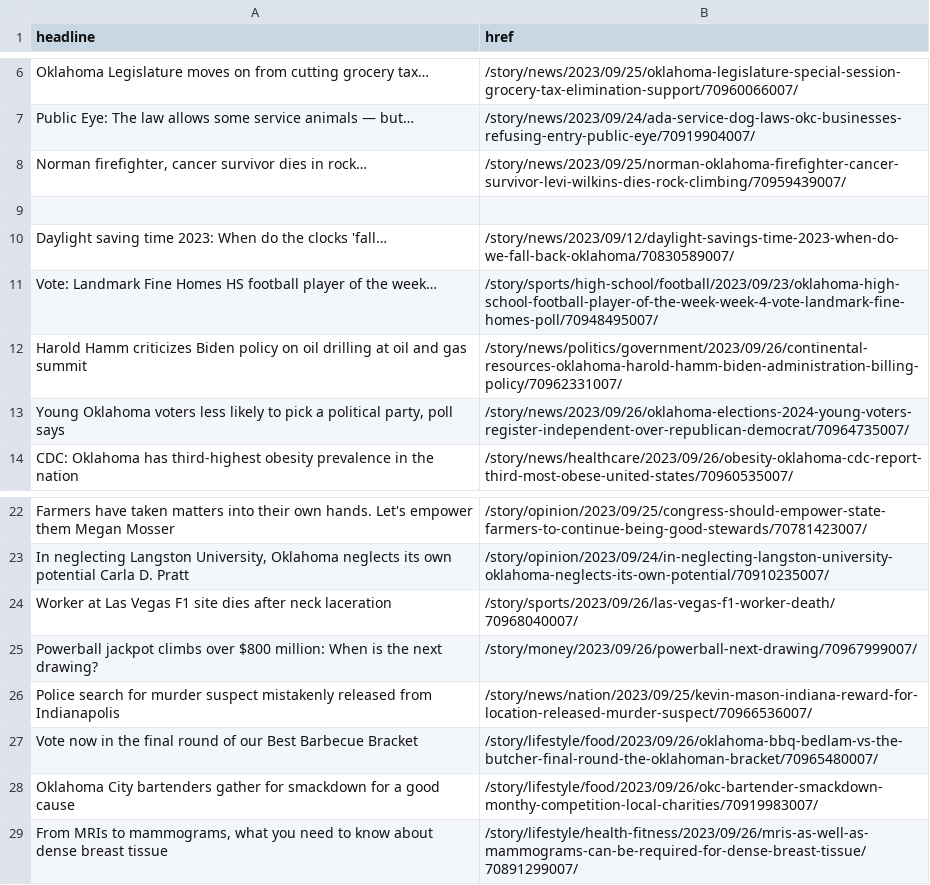
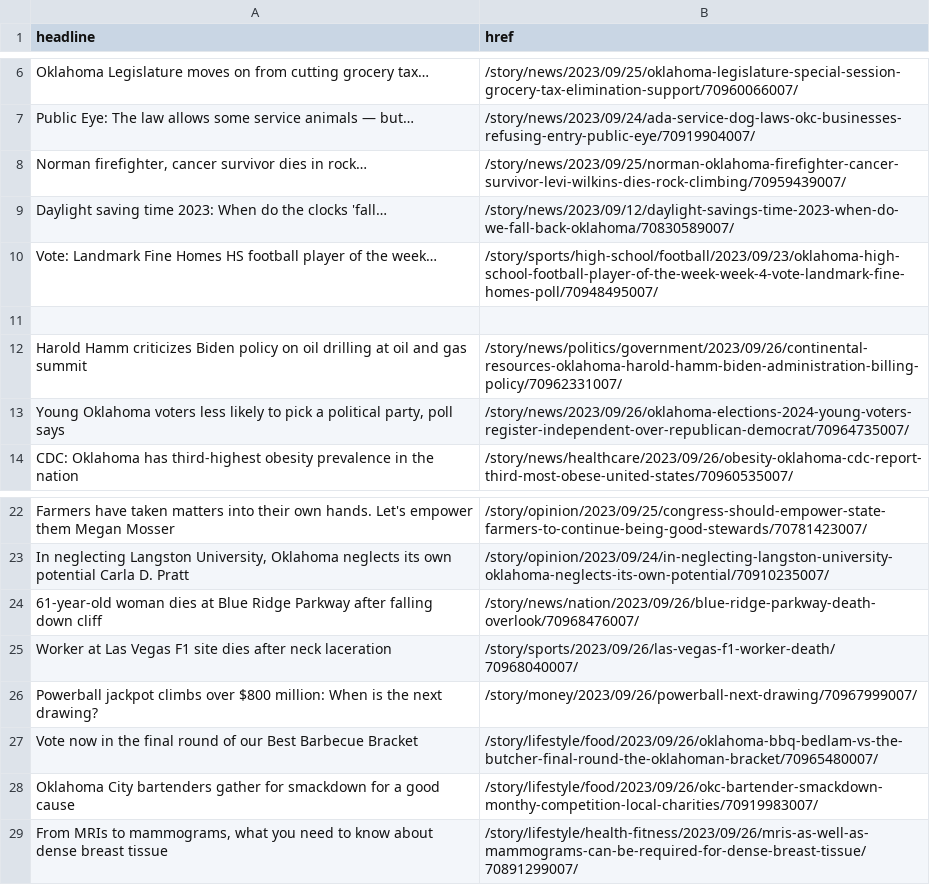
Before and after one commit to jessieblaeser/auto-scraper, a CSV file: oklahoman.csv, drawn as a sheet; only a part is shown, gaps mark what is left out; removed rows and columns are numbered as before the commit, all else as after; the diff names each change by its address in the sheet, - before the commit and + after, or states it on an @@ line.

```diff
--- a/oklahoman.csv
+++ b/oklahoman.csv
-row 9: (empty)
+row 11: (empty)
+row 24: 61-year-old woman dies at Blue Ridge Parkway after falling down cliff | /story/news/nation/2023/09/26/blue-ridge-parkway-death-overlook/70968476007/
-row 26: Police search for murder suspect mistakenly released from Indianapolis | /story/news/nation/2023/09/25/kevin-mason-indiana-reward-for-location-released-murder-suspect/70966536007/
```
